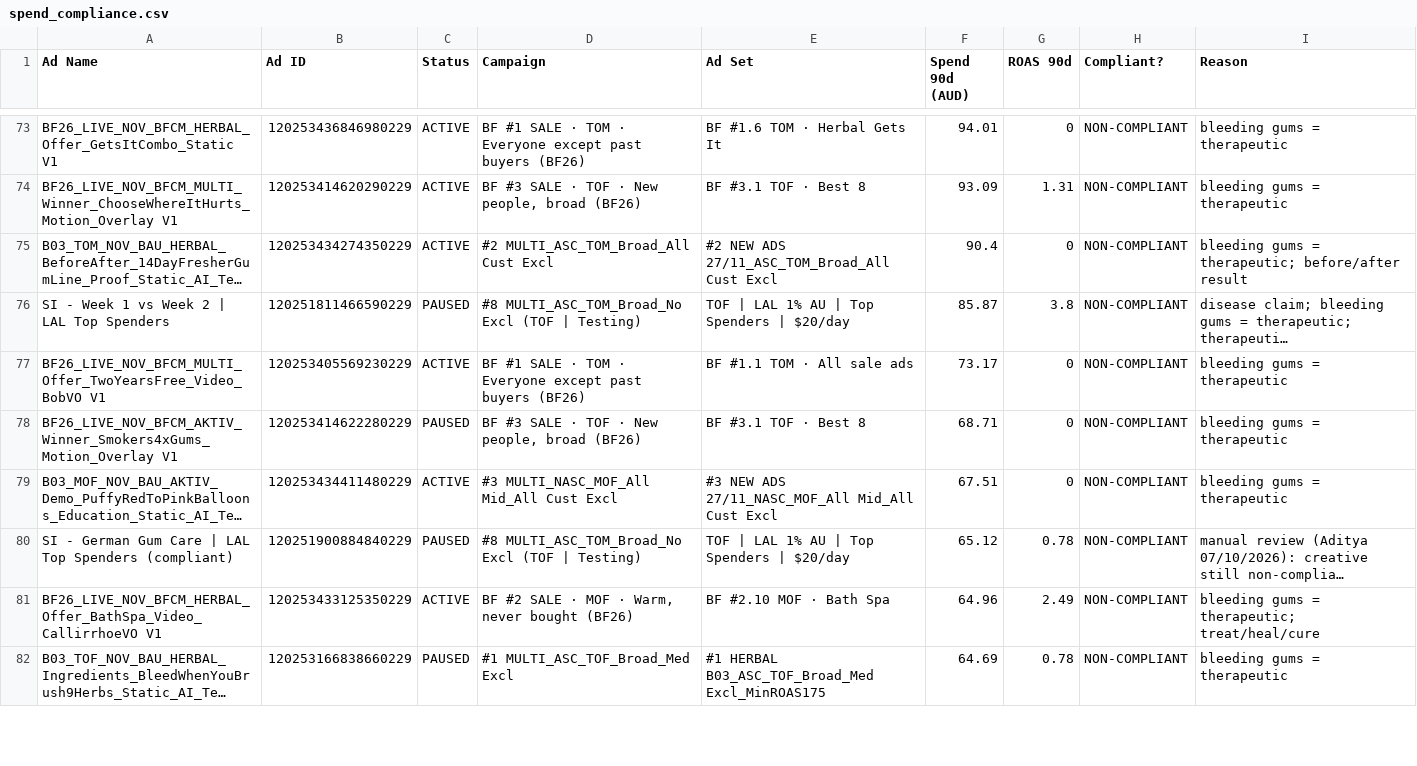
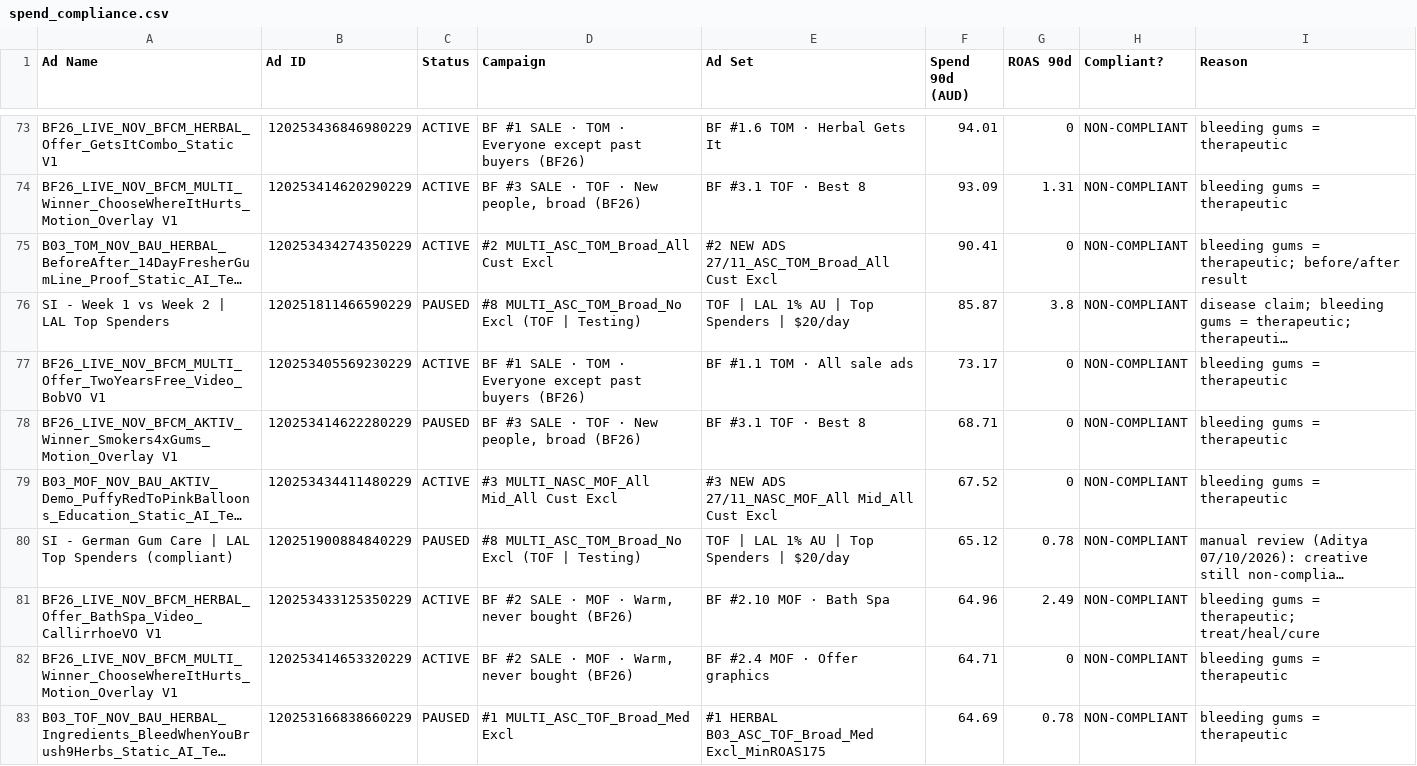
Before and after one commit to LACALUT-AUSTRALIA/lacalut-australia.github.io, a CSV file: live-ads-7k2m9x3/spend_compliance.csv, drawn as a sheet; only a part is shown, gaps mark what is left out; long unchanged cells end in …; the diff covers the shown part only; the diff names each change by its address in the sheet, - before the commit and + after, or states it on an @@ line.

```diff
--- a/live-ads-7k2m9x3/spend_compliance.csv
+++ b/live-ads-7k2m9x3/spend_compliance.csv
-F75 (Spend 90d (AUD)): 90.4
+F75 (Spend 90d (AUD)): 90.41
-F79 (Spend 90d (AUD)): 67.51
+F79 (Spend 90d (AUD)): 67.52
+row 82: BF26_LIVE_NOV_BFCM_MULTI_Winner_ChooseWhereItHurts_Motion_Overlay V1 | 120253414653320229 | ACTIVE | BF #2 SALE · MOF · Warm, never bought (BF26) | BF #2.4 MOF · Offer graphics | 64.71 | 0 | NON-COMPLIANT | bleeding gums = therapeutic
```
Also changed, not shown: 3 added rows, 4 removed rows and 19 edited cells elsewhere in this file, 12 other files.
